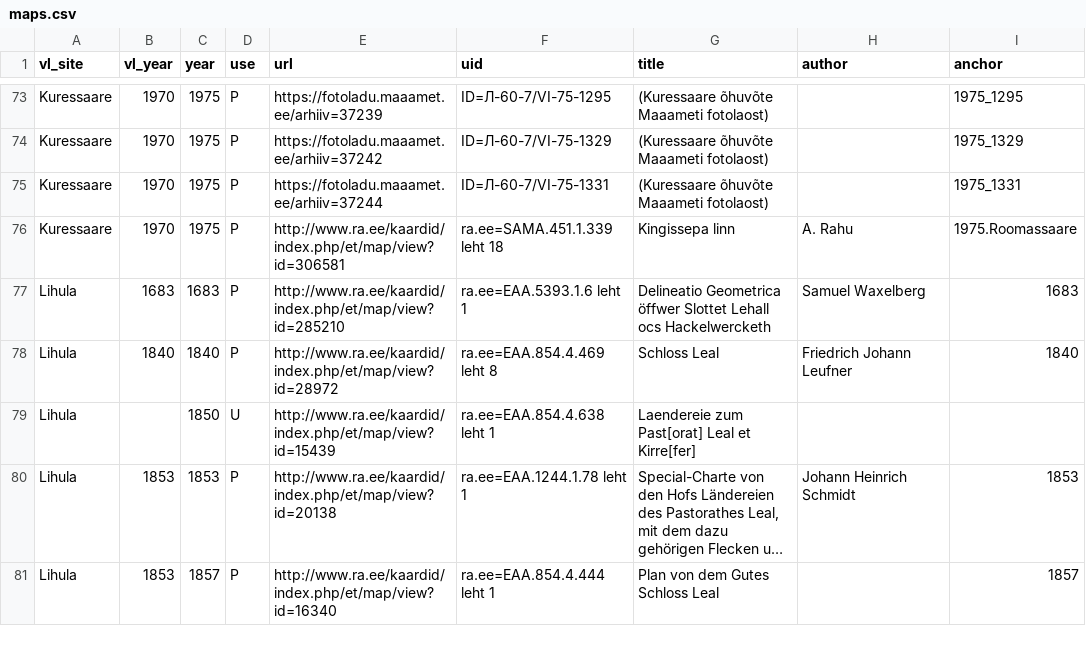
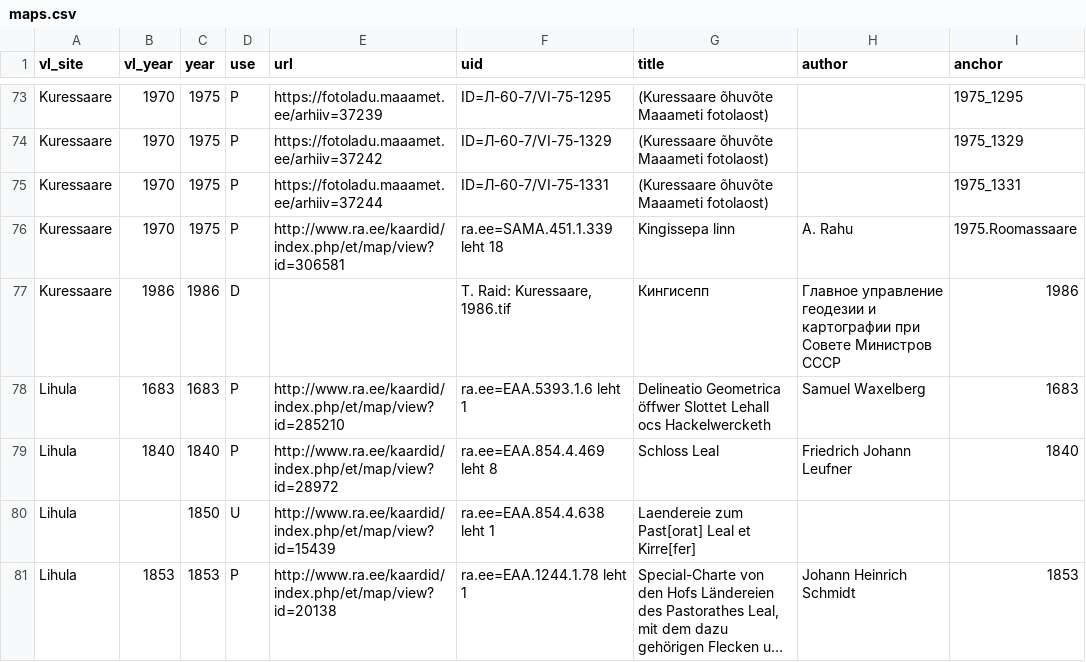
Before and after one commit to l6gistaja/vanalinnad, a CSV file: vector/common/vanalinnad_maps/maps.csv, drawn as a sheet; only a part is shown, gaps mark what is left out; the shorter side is filled out with more unchanged rows; long unchanged cells end in …; the diff names each change by its address in the sheet, - before the commit and + after, or states it on an @@ line.

```diff
--- a/vector/common/vanalinnad_maps/maps.csv
+++ b/vector/common/vanalinnad_maps/maps.csv
+row 77: Kuressaare | 1986 | 1986 | D |  | T. Raid: Kuressaare, 1986.tif | Кингисепп | Главное управление геодезии и картографии при Совете Министров СССР | 1986
```
Also changed, not shown: 9 other files.
